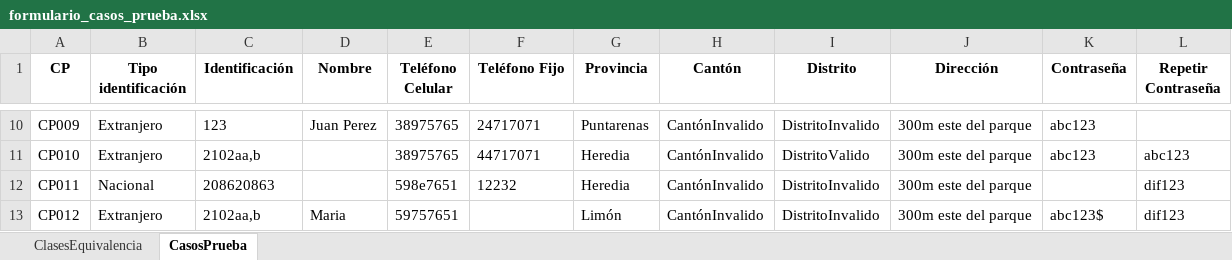
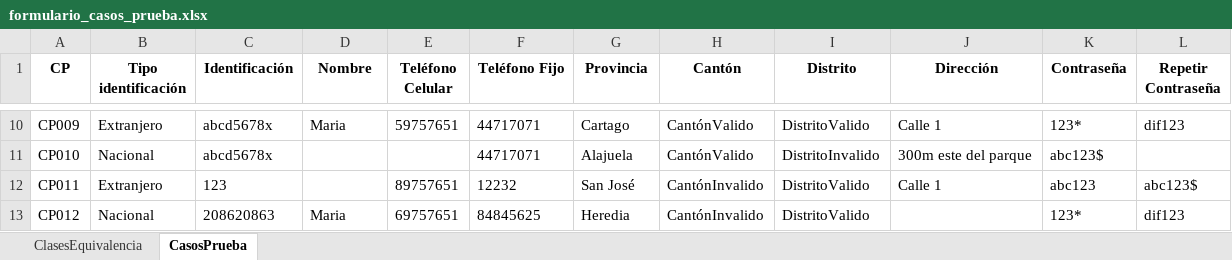
Before and after one commit to iZackk26/Equivalence-Classes-Script, an Excel workbook: formulario_casos_prueba.xlsx, sheet CasosPrueba, drawn as a sheet; only a part is shown, gaps mark what is left out; values as stored, in another font and other column widths than the file's, no borders; the diff covers the shown part only; the diff names each change by its address in the sheet, - before the commit and + after, or states it on an @@ line.

```diff
--- a/formulario_casos_prueba.xlsx (sheet CasosPrueba)
+++ b/formulario_casos_prueba.xlsx (sheet CasosPrueba)
-C10 (Identificación): 123
+C10 (Identificación): abcd5678x
-D10 (Nombre): Juan Perez
+D10 (Nombre): Maria
-E10 (Teléfono Celular): 38975765
+E10 (Teléfono Celular): 59757651
-F10 (Teléfono Fijo): 24717071
+F10 (Teléfono Fijo): 44717071
-G10 (Provincia): Puntarenas
+G10 (Provincia): Cartago
-H10:H11 (Cantón): CantónInvalido
+H10:H11 (Cantón): CantónValido
-I10 (Distrito): DistritoInvalido
+I10 (Distrito): DistritoValido
-J10 (Dirección): 300m este del parque
+J10 (Dirección): Calle 1
-K10 (Contraseña): abc123
+K10 (Contraseña): 123*
-L10 (Repetir Contraseña): (empty)
+L10 (Repetir Contraseña): dif123
-B11 (Tipo identificación): Extranjero
+B11 (Tipo identificación): Nacional
-C11 (Identificación): 2102aa,b
+C11 (Identificación): abcd5678x
-E11 (Teléfono Celular): 38975765
+E11 (Teléfono Celular): (empty)
-G11 (Provincia): Heredia
+G11 (Provincia): Alajuela
-I11 (Distrito): DistritoValido
+I11 (Distrito): DistritoInvalido
-K11 (Contraseña): abc123
+K11 (Contraseña): abc123$
-L11 (Repetir Contraseña): abc123
+L11 (Repetir Contraseña): (empty)
-B12 (Tipo identificación): Nacional
+B12 (Tipo identificación): Extranjero
-C12 (Identificación): 208620863
+C12 (Identificación): 123
-E12 (Teléfono Celular): 598e7651
+E12 (Teléfono Celular): 89757651
-G12 (Provincia): Heredia
+G12 (Provincia): San José
-I12:I13 (Distrito): DistritoInvalido
+I12:I13 (Distrito): DistritoValido
-J12 (Dirección): 300m este del parque
+J12 (Dirección): Calle 1
-K12 (Contraseña): (empty)
+K12 (Contraseña): abc123
-L12 (Repetir Contraseña): dif123
+L12 (Repetir Contraseña): abc123$
-B13 (Tipo identificación): Extranjero
+B13 (Tipo identificación): Nacional
-C13 (Identificación): 2102aa,b
+C13 (Identificación): 208620863
-E13 (Teléfono Celular): 59757651
+E13 (Teléfono Celular): 69757651
-F13 (Teléfono Fijo): (empty)
+F13 (Teléfono Fijo): 84845625
-G13 (Provincia): Limón
+G13 (Provincia): Heredia
-J13 (Dirección): 300m este del parque
+J13 (Dirección): (empty)
-K13 (Contraseña): abc123$
+K13 (Contraseña): 123*
```
Also changed, not shown: 764 edited cells elsewhere in this sheet, sheet ClasesEquivalencia, 2 other files.
